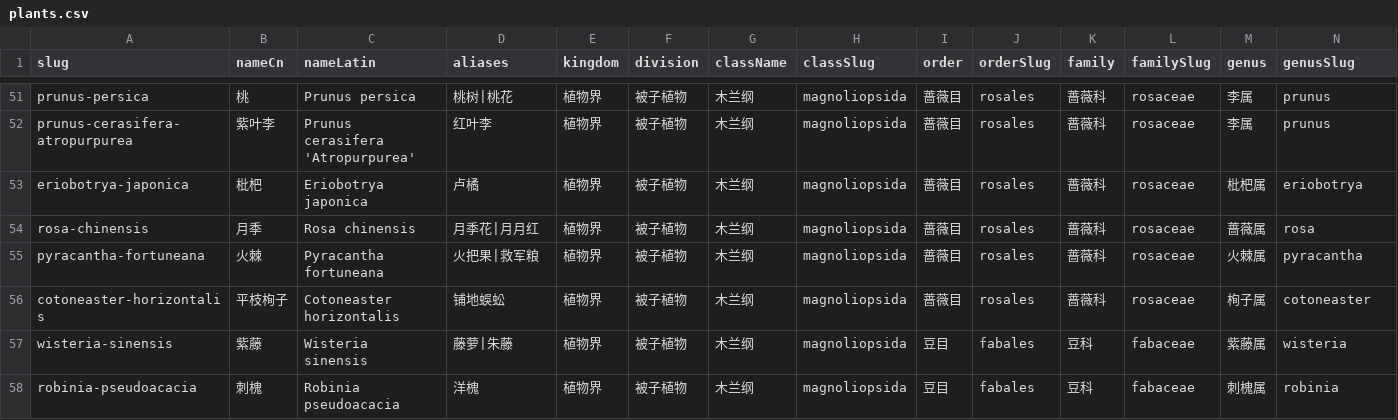
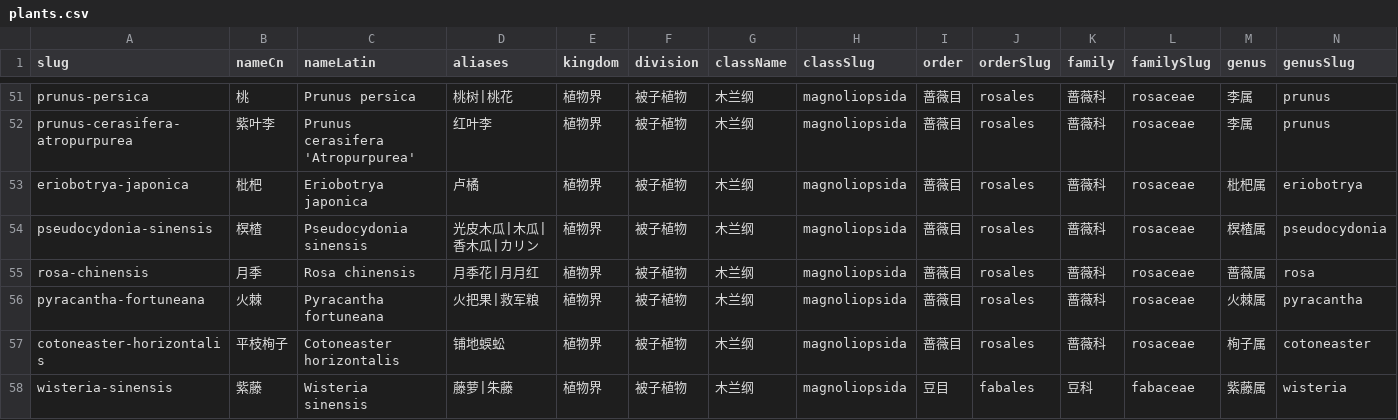
Before and after one commit to zhengxr566/plantatlas, a CSV file: data/plants.csv, drawn as a sheet; only a part is shown, gaps mark what is left out; the shorter side is filled out with more unchanged rows; rows hold the shown columns only; the diff names each change by its address in the sheet, - before the commit and + after, or states it on an @@ line.

```diff
--- a/data/plants.csv
+++ b/data/plants.csv
+row 54: pseudocydonia-sinensis | 榠楂 | Pseudocydonia sinensis | 光皮木瓜|木瓜|香木瓜|カリン | 植物界 | 被子植物 | 木兰纲 | magnoliopsida | 蔷薇目 | rosales | 蔷薇科 | rosaceae | 榠楂属 | pseudocydonia
```
Also changed, not shown: 1 other file.
